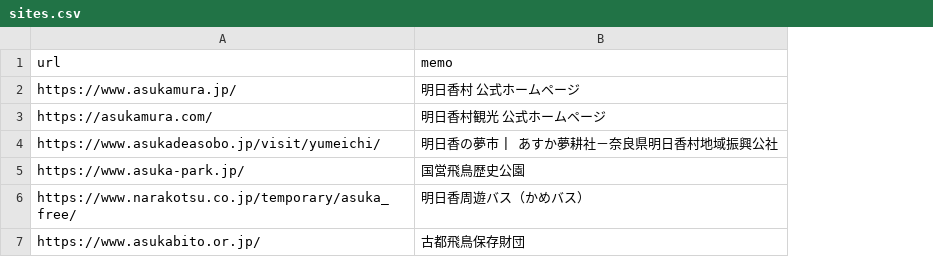
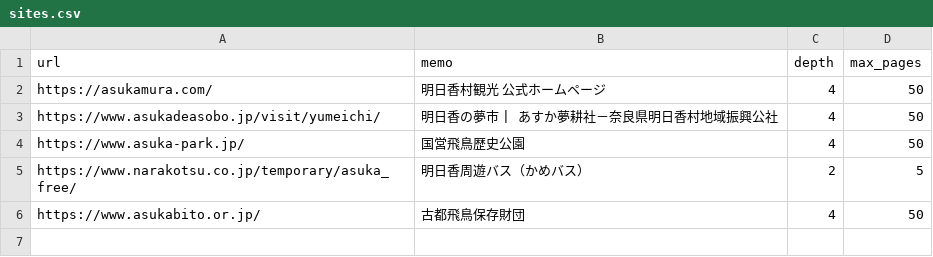
Before and after one commit to asuka-travel-guide/asuka-travel-guide, a CSV file: tools/sites.csv, drawn as a sheet; removed rows and columns are numbered as before the commit, all else as after; the diff names each change by its address in the sheet, - before the commit and + after, or states it on an @@ line.

```diff
--- a/tools/sites.csv
+++ b/tools/sites.csv
+column C (depth), rows 2-6: 4 | 4 | 4 | 2 | 4
+column D (max_pages), rows 2-6: 50 | 50 | 50 | 5 | 50
-row 2: https://www.asukamura.jp/ | 明日香村 公式ホームページ
```
Also changed, not shown: 1 other file.
